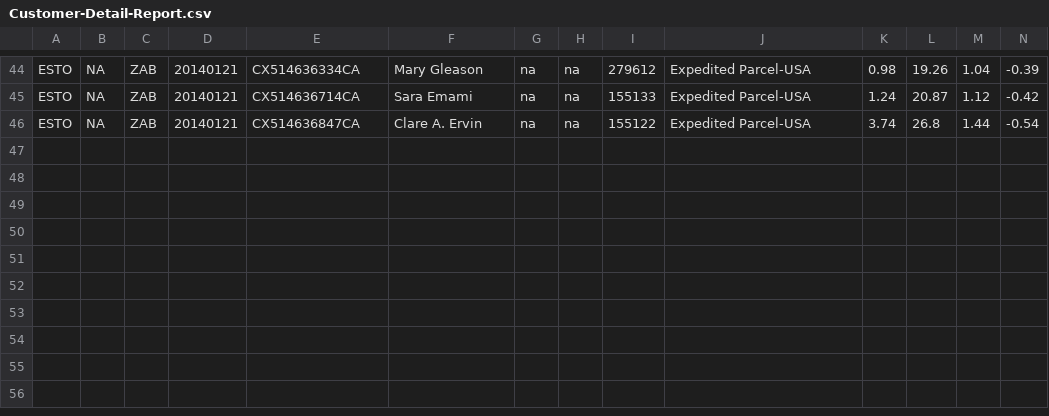
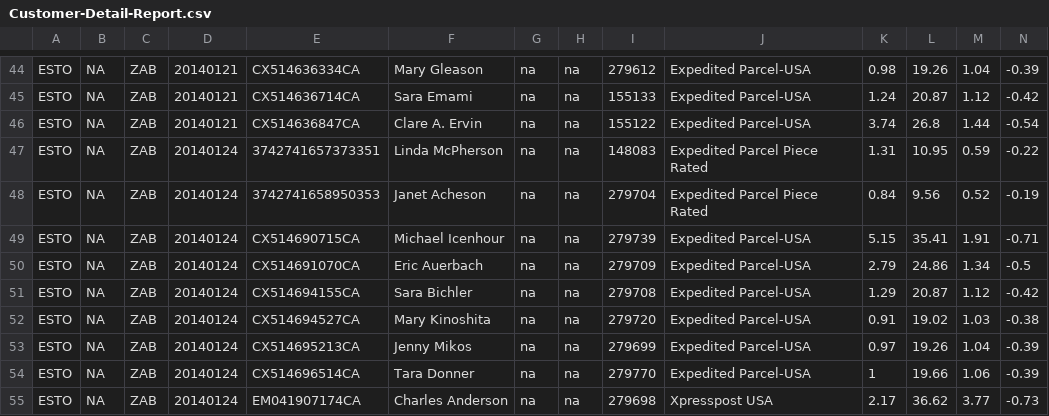
Before and after one commit to allankenneth/stockrun.co, a CSV file: files/Customer-Detail-Report.csv, drawn as a sheet; only a part is shown, gaps mark what is left out; rows hold the shown columns only; the diff names each change by its address in the sheet, - before the commit and + after, or states it on an @@ line.

```diff
--- a/files/Customer-Detail-Report.csv
+++ b/files/Customer-Detail-Report.csv
+row 47: ESTO | NA | ZAB | 20140124 | 3742741657373351 | Linda McPherson | na | na | 148083 | Expedited Parcel Piece Rated | 1.31 | 10.95 | 0.59 | -0.22
+row 48: ESTO | NA | ZAB | 20140124 | 3742741658950353 | Janet Acheson | na | na | 279704 | Expedited Parcel Piece Rated | 0.84 | 9.56 | 0.52 | -0.19
+row 49: ESTO | NA | ZAB | 20140124 | CX514690715CA | Michael Icenhour | na | na | 279739 | Expedited Parcel-USA | 5.15 | 35.41 | 1.91 | -0.71
+row 50: ESTO | NA | ZAB | 20140124 | CX514691070CA | Eric Auerbach | na | na | 279709 | Expedited Parcel-USA | 2.79 | 24.86 | 1.34 | -0.5
+row 51: ESTO | NA | ZAB | 20140124 | CX514694155CA | Sara Bichler | na | na | 279708 | Expedited Parcel-USA | 1.29 | 20.87 | 1.12 | -0.42
+row 52: ESTO | NA | ZAB | 20140124 | CX514694527CA | Mary Kinoshita | na | na | 279720 | Expedited Parcel-USA | 0.91 | 19.02 | 1.03 | -0.38
+row 53: ESTO | NA | ZAB | 20140124 | CX514695213CA | Jenny Mikos | na | na | 279699 | Expedited Parcel-USA | 0.97 | 19.26 | 1.04 | -0.39
+row 54: ESTO | NA | ZAB | 20140124 | CX514696514CA | Tara Donner | na | na | 279770 | Expedited Parcel-USA | 1 | 19.66 | 1.06 | -0.39
+row 55: ESTO | NA | ZAB | 20140124 | EM041907174CA | Charles Anderson | na | na | 279698 | Xpresspost USA | 2.17 | 36.62 | 3.77 | -0.73
```
Also changed, not shown: 15 other files.
